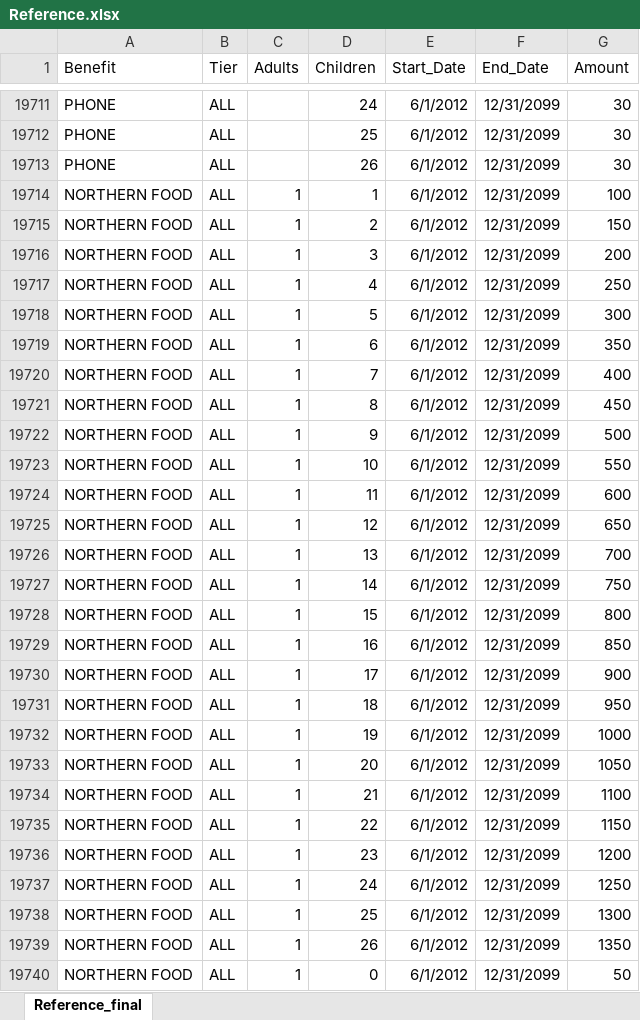
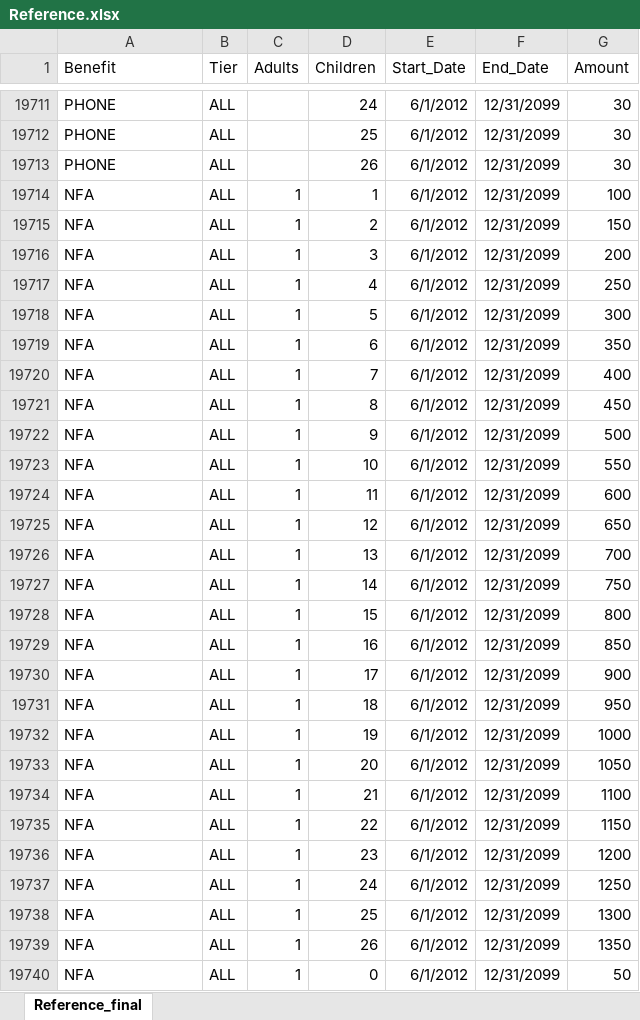
Before and after one commit to alaska2476/SAID-Calculator, an Excel workbook: Reference.xlsx, sheet Reference_final, drawn as a sheet; only a part is shown, gaps mark what is left out; values as stored, in another font and other column widths than the file's, no borders; the diff covers the shown part only; the diff names each change by its address in the sheet, - before the commit and + after, or states it on an @@ line.

Commit message:
Add files via upload

```diff
--- a/Reference.xlsx (sheet Reference_final)
+++ b/Reference.xlsx (sheet Reference_final)
-A19714:A19740 (Benefit): NORTHERN FOOD
+A19714:A19740 (Benefit): NFA
```
Also changed, not shown: 27 edited cells elsewhere in this sheet.
